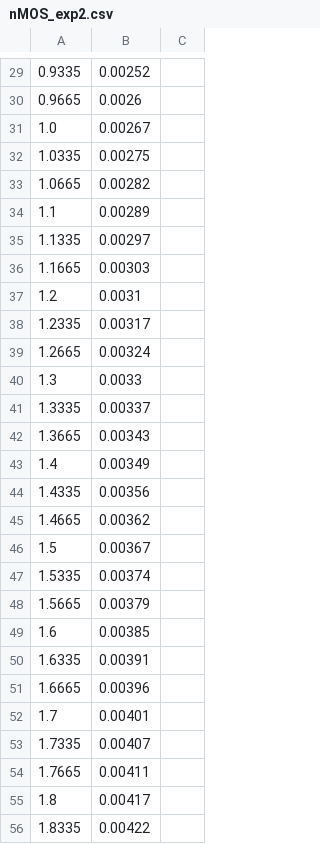
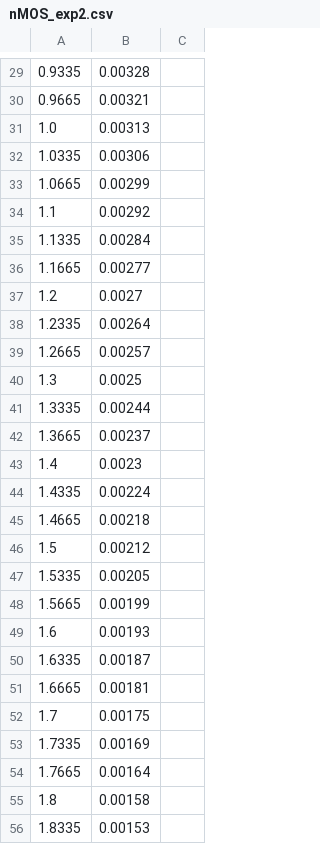
Before and after one commit to bringsyrup/CircuitsLabs, a CSV file: lab5/2/nMOS_exp2.csv, drawn as a sheet; only a part is shown, gaps mark what is left out; the diff covers the shown part only; the diff names each change by its address in the sheet, - before the commit and + after, or states it on an @@ line.

```diff
--- a/lab5/2/nMOS_exp2.csv
+++ b/lab5/2/nMOS_exp2.csv
-B29: 0.00252
+B29: 0.00328
-B30: 0.0026
+B30: 0.00321
-B31: 0.00267
+B31: 0.00313
-B32: 0.00275
+B32: 0.00306
-B33: 0.00282
+B33: 0.00299
-B34: 0.00289
+B34: 0.00292
-B35: 0.00297
+B35: 0.00284
-B36: 0.00303
+B36: 0.00277
-B37: 0.0031
+B37: 0.0027
-B38: 0.00317
+B38: 0.00264
-B39: 0.00324
+B39: 0.00257
-B40: 0.0033
+B40: 0.0025
-B41: 0.00337
+B41: 0.00244
-B42: 0.00343
+B42: 0.00237
-B43: 0.00349
+B43: 0.0023
-B44: 0.00356
+B44: 0.00224
-B45: 0.00362
+B45: 0.00218
-B46: 0.00367
+B46: 0.00212
-B47: 0.00374
+B47: 0.00205
-B48: 0.00379
+B48: 0.00199
-B49: 0.00385
+B49: 0.00193
-B50: 0.00391
+B50: 0.00187
-B51: 0.00396
+B51: 0.00181
-B52: 0.00401
+B52: 0.00175
-B53: 0.00407
+B53: 0.00169
-B54: 0.00411
+B54: 0.00164
-B55: 0.00417
+B55: 0.00158
-B56: 0.00422
+B56: 0.00153
```
Also changed, not shown: 123 edited cells elsewhere in this file, 2 other files.
